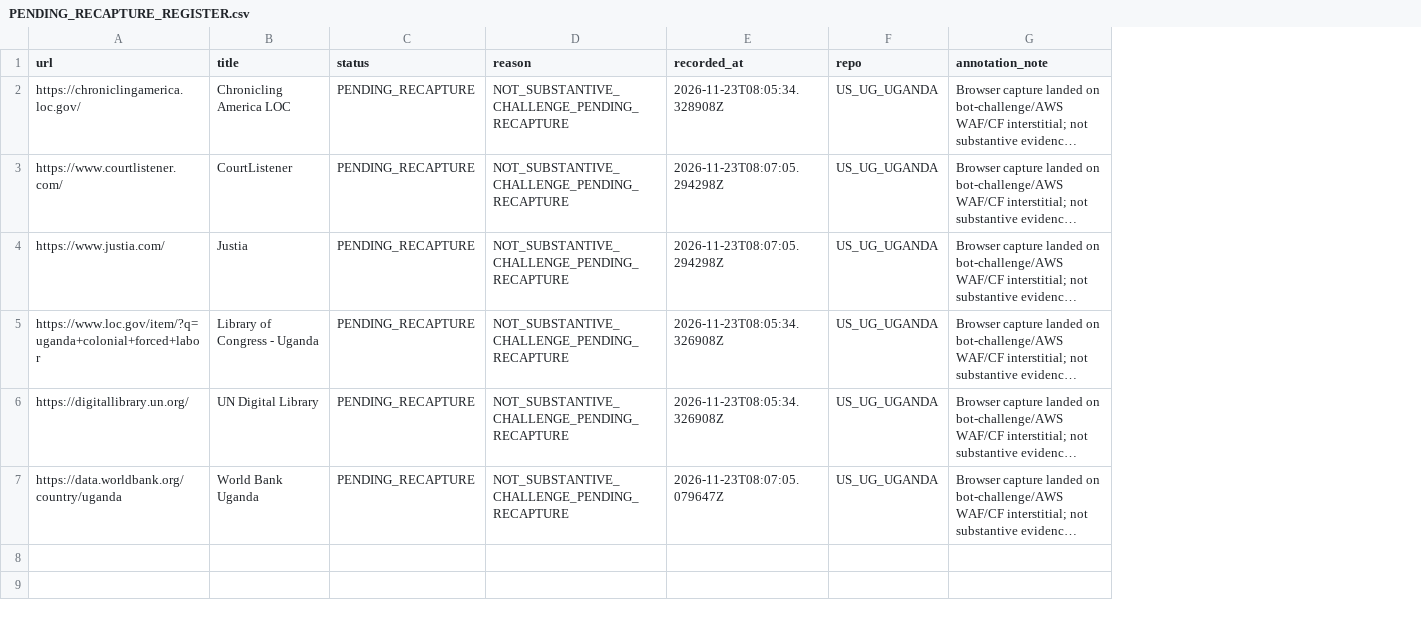
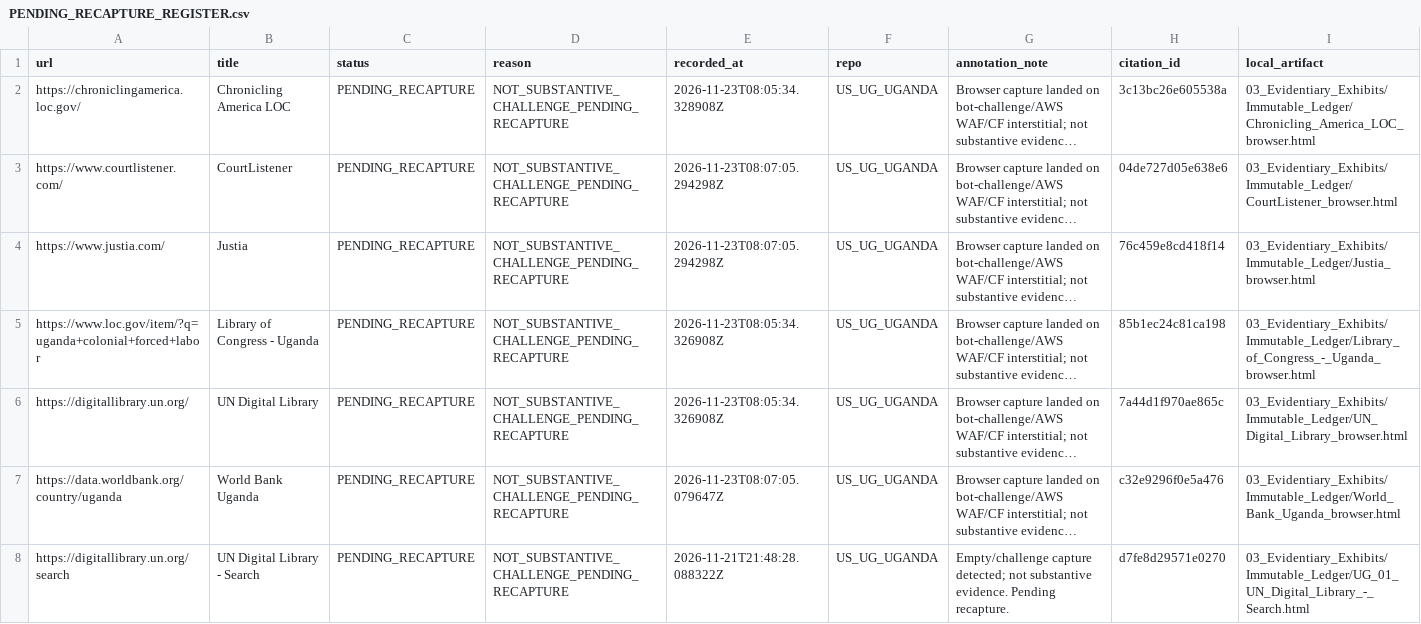
Before and after one commit to GlobalRestitutionAlliance/africa-us-ug-uganda-master-litigation, a CSV file: 99_Archives_and_Manifests/PENDING_RECAPTURE_REGISTER.csv, drawn as a sheet; long unchanged cells end in …; the diff names each change by its address in the sheet, - before the commit and + after, or states it on an @@ line.

```diff
--- a/99_Archives_and_Manifests/PENDING_RECAPTURE_REGISTER.csv
+++ b/99_Archives_and_Manifests/PENDING_RECAPTURE_REGISTER.csv
+column H (citation_id), rows 2-7: 3c13bc26e605538a | 04de727d05e638e6 | 76c459e8cd418f14 | 85b1ec24c81ca198 | 7a44d1f970ae865c | c32e9296f0e5a476
+column I (local_artifact), rows 2-7: 03_Evidentiary_Exhibits/Immutable_Ledger/Chronicling_America_LOC_browser.html | 03_Evidentiary_Exhibits/Immutable_Ledger/CourtListener_browser.html | 03_Evidentiary_Exhibits/Immutable_Ledger/Justia_browser.html | 03_Evidentiary_Exhibits/Immutable_Ledger/Library_of_Congress_-_Uganda_browser.html | 03_Evidentiary_Exhibits/Immutable_Ledger/UN_Digital_Library_browser.html | 03_Evidentiary_Exhibits/Immutable_Ledger/World_Bank_Uganda_browser.html
+row 8: https://digitallibrary.un.org/search | UN Digital Library - Search | PENDING_RECAPTURE | NOT_SUBSTANTIVE_CHALLENGE_PENDING_RECAPTURE | 2026-11-21T21:48:28.088322Z | US_UG_UGANDA | Empty/challenge capture detected; not substantive evidence. Pending recapture. | d7fe8d29571e0270 | 03_Evidentiary_Exhibits/Immutable_Ledger/UG_01_UN_Digital_Library_-_Search.html
```
Also changed, not shown: 03_Evidentiary_Exhibits/Immutable_Ledger/HARVEST_INTAKE_LOG.csv, 99_Archives_and_Manifests/MANIFEST_SHA256.csv, 22 other files.
